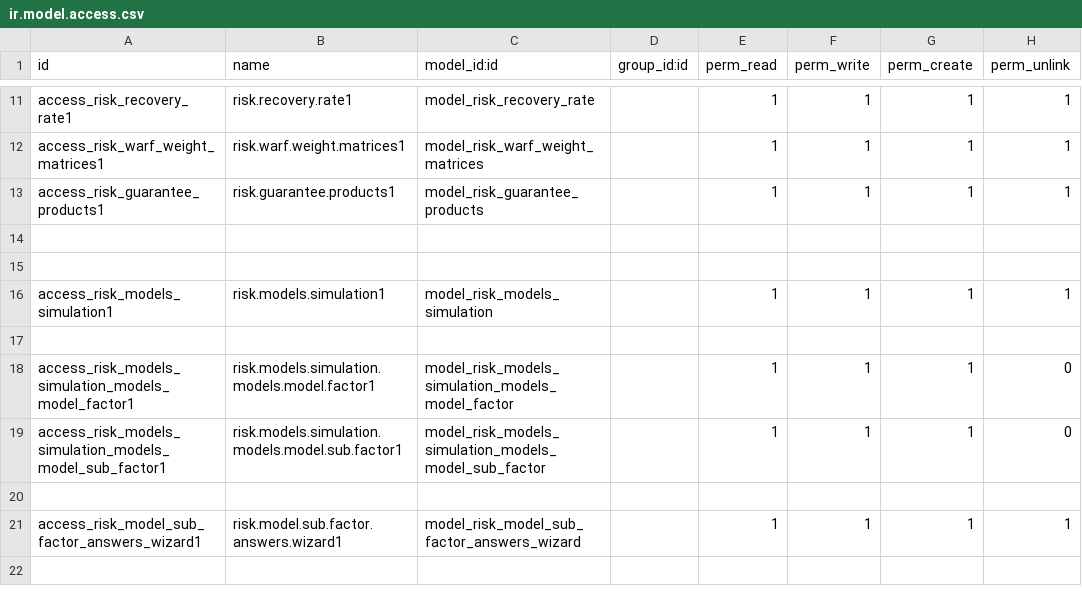
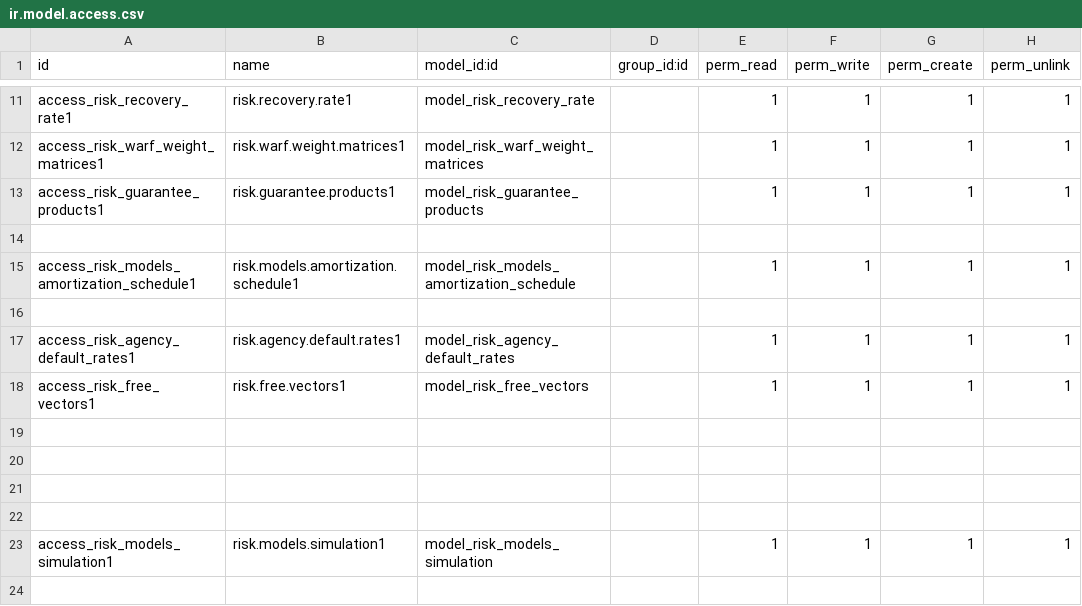
Before and after one commit to consolengnam/saga, a CSV file: risk-engine/security/ir.model.access.csv, drawn as a sheet; only a part is shown, gaps mark what is left out; the shorter side is filled out with more unchanged rows; the diff names each change by its address in the sheet, - before the commit and + after, or states it on an @@ line.

Commit message:
Development of Amortzation schedule table and pricing result

```diff
--- a/risk-engine/security/ir.model.access.csv
+++ b/risk-engine/security/ir.model.access.csv
+row 15: access_risk_models_amortization_schedule1 | risk.models.amortization.schedule1 | model_risk_models_amortization_schedule |  | 1 | 1 | 1 | 1
+row 16: (empty)
+row 17: access_risk_agency_default_rates1 | risk.agency.default.rates1 | model_risk_agency_default_rates |  | 1 | 1 | 1 | 1
+row 18: access_risk_free_vectors1 | risk.free.vectors1 | model_risk_free_vectors |  | 1 | 1 | 1 | 1
+row 19: (empty)
+row 20: (empty)
+row 21: (empty)
```
Also changed, not shown: 7 other files.
